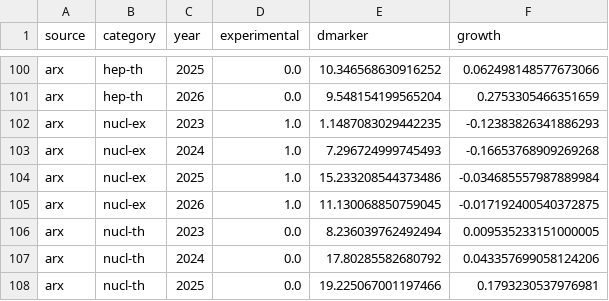
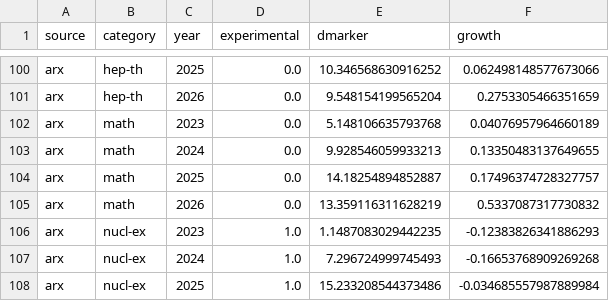
Before and after one commit to DSantosO/academia-ia-state, a CSV file: paper/plos_one/stats/marker_growth_panel.csv, drawn as a sheet; only a part is shown, gaps mark what is left out; the shorter side is filled out with more unchanged rows.

```diff
--- a/paper/plos_one/stats/marker_growth_panel.csv
+++ b/paper/plos_one/stats/marker_growth_panel.csv
@@ -101,2 +101,6 @@ arx,hep-th,2025,0.0,10.346568630916252,0.062498148577673066
 arx,hep-th,2026,0.0,9.548154199565204,0.2753305466351659
+arx,math,2023,0.0,5.148106635793768,0.04076957964660189
+arx,math,2024,0.0,9.928546059933213,0.13350483137649655
+arx,math,2025,0.0,14.18254894852887,0.17496374728327757
+arx,math,2026,0.0,13.359116311628219,0.5337087317730832
 arx,nucl-ex,2023,1.0,1.1487083029442235,-0.12383826341886293
```
Also changed, not shown: 25 other files.
